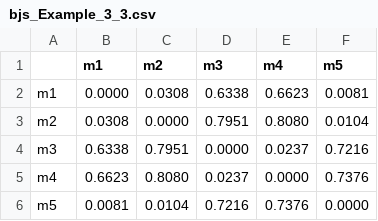
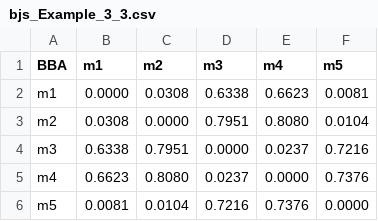
Before and after one commit to Ma-27/ClusterBBA, a CSV file: experiments_result/bjs_Example_3_3.csv, drawn as a sheet.

```diff
--- a/experiments_result/bjs_Example_3_3.csv
+++ b/experiments_result/bjs_Example_3_3.csv
@@ -1,2 +1,2 @@
-,m1,m2,m3,m4,m5
+BBA,m1,m2,m3,m4,m5
 m1,0.0000,0.0308,0.6338,0.6623,0.0081
```
Also changed, not shown: 15 other files.
